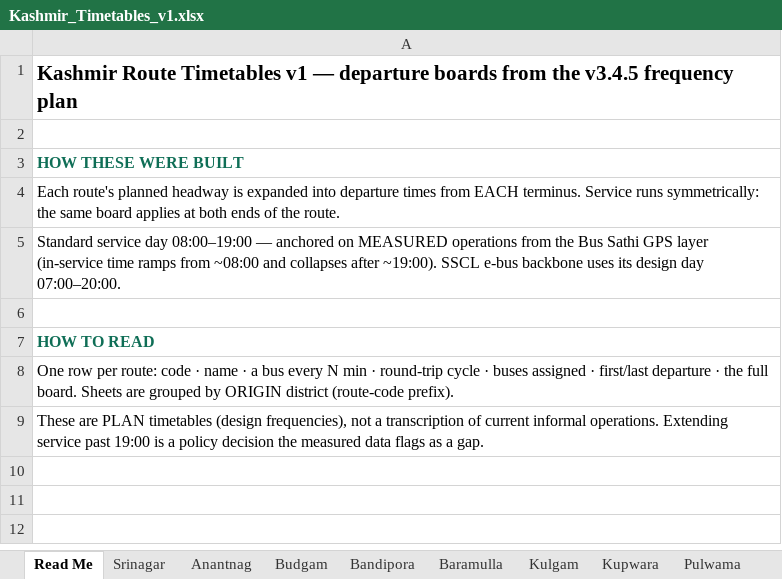
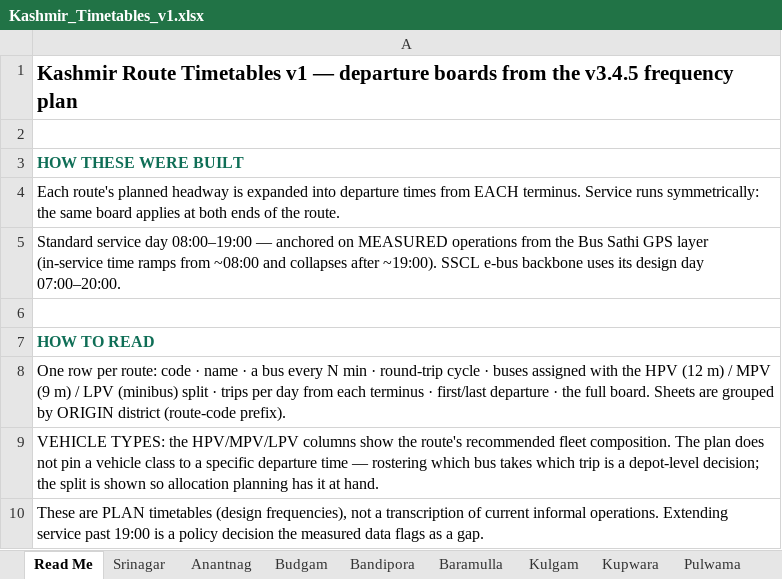
Before and after one commit to GrostesqueChip/bus-sathi-dashboard, an Excel workbook: public/route-rationalization-kashmir/Kashmir_Timetables_v1.xlsx, sheet Read Me, drawn as a sheet; values as stored, in another font and other column widths than the file's, no borders; the diff names each change by its address in the sheet, - before the commit and + after, or states it on an @@ line.

```diff
--- a/public/route-rationalization-kashmir/Kashmir_Timetables_v1.xlsx (sheet Read Me)
+++ b/public/route-rationalization-kashmir/Kashmir_Timetables_v1.xlsx (sheet Read Me)
-A8: …buses assigned · first/last…
+A8: …buses assigned with the HPV (12 m) / MPV (9 m) / LPV (minibus) split · trips per day from each terminus · first/last…
+row 9: VEHICLE TYPES: the HPV/MPV/LPV columns show the route's recommended fleet composition. The plan does not pin a vehicle class to a specific departure time — rostering which bus takes which trip is a depot-level decision; the split is shown so allocation planning has it at hand.
```
Also changed, not shown: sheet Srinagar, sheet Baramulla, sheet Kulgam, sheet Anantnag, sheet Shopian, sheet Bandipora, 3 more sheets, 1 other file.
